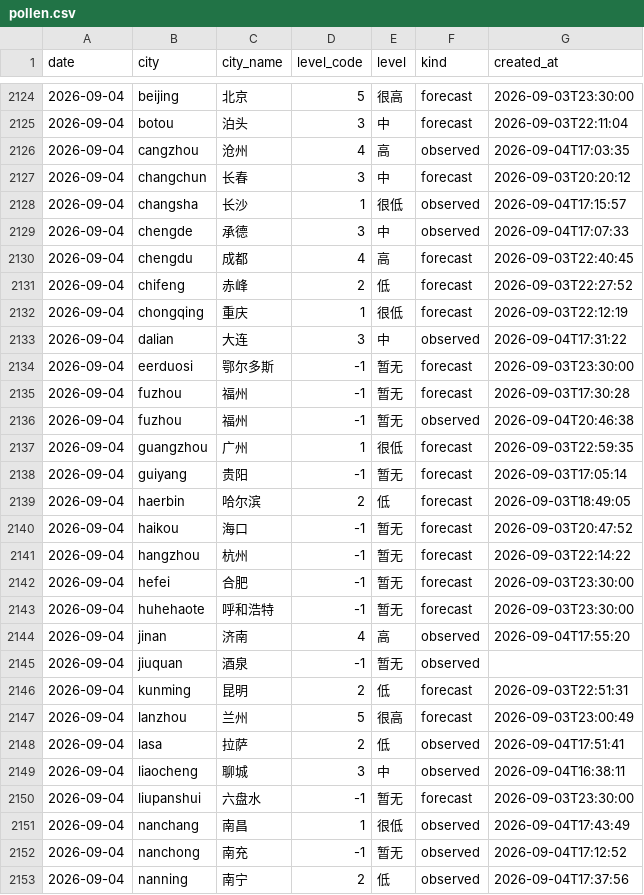
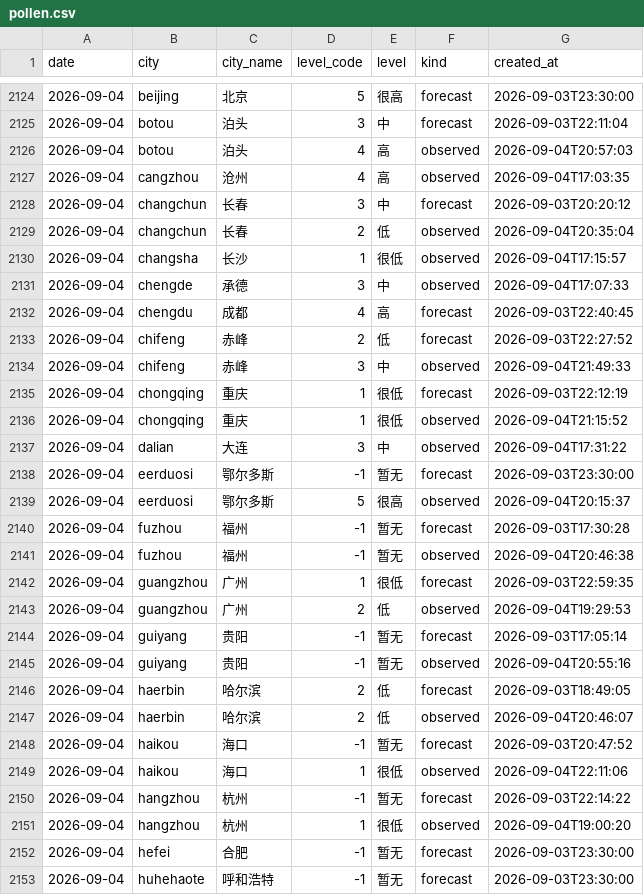
Before and after one commit to myysophia/pollen-sentinel, a CSV file: data/daily/pollen.csv, drawn as a sheet; only a part is shown, gaps mark what is left out; the shorter side is filled out with more unchanged rows; the diff covers the shown part only.

```diff
--- a/data/daily/pollen.csv
+++ b/data/daily/pollen.csv
@@ -2125,4 +2125,6 @@ date,city,city_name,level_code,level,kind,created_at
 2026-09-04,botou,泊头,3,中,forecast,2026-09-03T22:11:04
+2026-09-04,botou,泊头,4,高,observed,2026-09-04T20:57:03
 2026-09-04,cangzhou,沧州,4,高,observed,2026-09-04T17:03:35
 2026-09-04,changchun,长春,3,中,forecast,2026-09-03T20:20:12
+2026-09-04,changchun,长春,2,低,observed,2026-09-04T20:35:04
 2026-09-04,changsha,长沙,1,很低,observed,2026-09-04T17:15:57
@@ -2131,5 +2133,8 @@ date,city,city_name,level_code,level,kind,created_at
 2026-09-04,chifeng,赤峰,2,低,forecast,2026-09-03T22:27:52
+2026-09-04,chifeng,赤峰,3,中,observed,2026-09-04T21:49:33
 2026-09-04,chongqing,重庆,1,很低,forecast,2026-09-03T22:12:19
+2026-09-04,chongqing,重庆,1,很低,observed,2026-09-04T21:15:52
 2026-09-04,dalian,大连,3,中,observed,2026-09-04T17:31:22
 2026-09-04,eerduosi,鄂尔多斯,-1,暂无,forecast,2026-09-03T23:30:00
+2026-09-04,eerduosi,鄂尔多斯,5,很高,observed,2026-09-04T20:15:37
 2026-09-04,fuzhou,福州,-1,暂无,forecast,2026-09-03T17:30:28
@@ -2137,6 +2142,11 @@ date,city,city_name,level_code,level,kind,created_at
 2026-09-04,guangzhou,广州,1,很低,forecast,2026-09-03T22:59:35
+2026-09-04,guangzhou,广州,2,低,observed,2026-09-04T19:29:53
 2026-09-04,guiyang,贵阳,-1,暂无,forecast,2026-09-03T17:05:14
+2026-09-04,guiyang,贵阳,-1,暂无,observed,2026-09-04T20:55:16
 2026-09-04,haerbin,哈尔滨,2,低,forecast,2026-09-03T18:49:05
+2026-09-04,haerbin,哈尔滨,2,低,observed,2026-09-04T20:46:07
 2026-09-04,haikou,海口,-1,暂无,forecast,2026-09-03T20:47:52
+2026-09-04,haikou,海口,1,很低,observed,2026-09-04T22:11:06
 2026-09-04,hangzhou,杭州,-1,暂无,forecast,2026-09-03T22:14:22
+2026-09-04,hangzhou,杭州,1,很低,observed,2026-09-04T19:00:20
 2026-09-04,hefei,合肥,-1,暂无,forecast,2026-09-03T23:30:00
```
Also changed, not shown: 10 added rows and 10 edited cells elsewhere in this file, data/daily/weather.csv, 12 other files.
